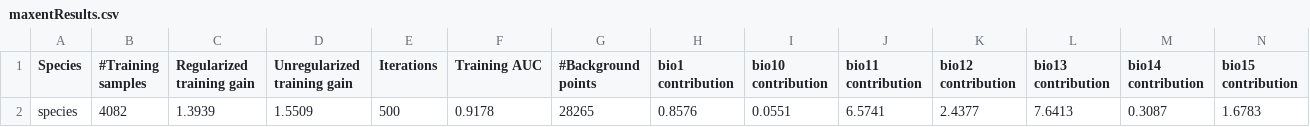
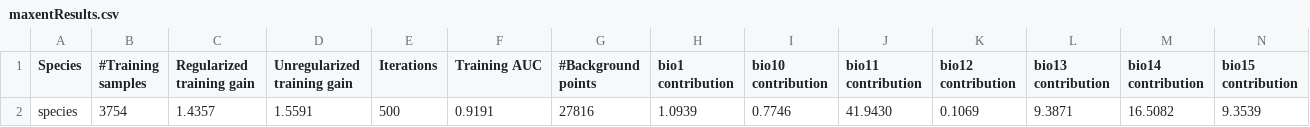
Before and after one commit to Big-Biodiversity-Collaborative/DesertBees, a CSV file: output/maxent_Pmicrophylla_outputs/maxentResults.csv (was output/maxent_Otesota_outputs/maxentResults.csv), drawn as a sheet; only a part is shown; removed rows and columns are numbered as before the commit, all else as after; rows hold the shown columns only; the diff names each change by its address in the sheet, - before the commit and + after, or states it on an @@ line.

```diff
--- a/output/maxent_Otesota_outputs/maxentResults.csv
+++ b/output/maxent_Pmicrophylla_outputs/maxentResults.csv
-row 2: species | 4082 | 1.3939 | 1.5509 | 500 | 0.9178 | 28265 | 0.8576 | 0.0551 | 6.5741 | 2.4377 | 7.6413 | 0.3087 | 1.6783
+row 2: species | 3754 | 1.4357 | 1.5591 | 500 | 0.9191 | 27816 | 1.0939 | 0.7746 | 41.9430 | 0.1069 | 9.3871 | 16.5082 | 9.3539
```
Also changed, not shown: output/maxent_Pflorida_outputs/species_omission.csv, output/maxent_Pflorida_outputs/species_sampleAverages.csv, 23 other files.
